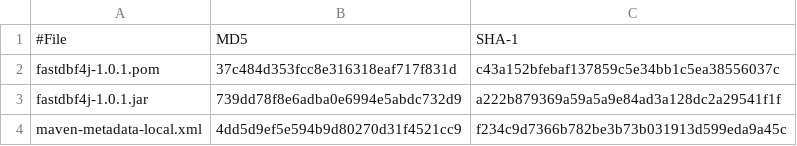
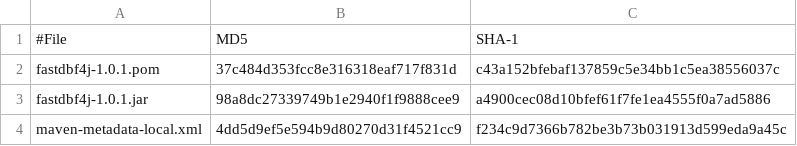
Before and after one commit to SocialExplorer/FastDBF4j, a CSV file: target/checksums.csv, drawn as a sheet.

```diff
--- a/target/checksums.csv
+++ b/target/checksums.csv
@@ -2,3 +2,3 @@
 fastdbf4j-1.0.1.pom,37c484d353fcc8e316318eaf717f831d,c43a152bfebaf137859c5e34bb1c5ea38556037c
-fastdbf4j-1.0.1.jar,739dd78f8e6adba0e6994e5abdc732d9,a222b879369a59a5a9e84ad3a128dc2a29541f1f
+fastdbf4j-1.0.1.jar,98a8dc27339749b1e2940f1f9888cee9,a4900cec08d10bfef61f7fe1ea4555f0a7ad5886
 maven-metadata-local.xml,4dd5d9ef5e594b9d80270d31f4521cc9,f234c9d7366b782be3b73b031913d599eda9a45c
```
Also changed, not shown: 10 other files.
